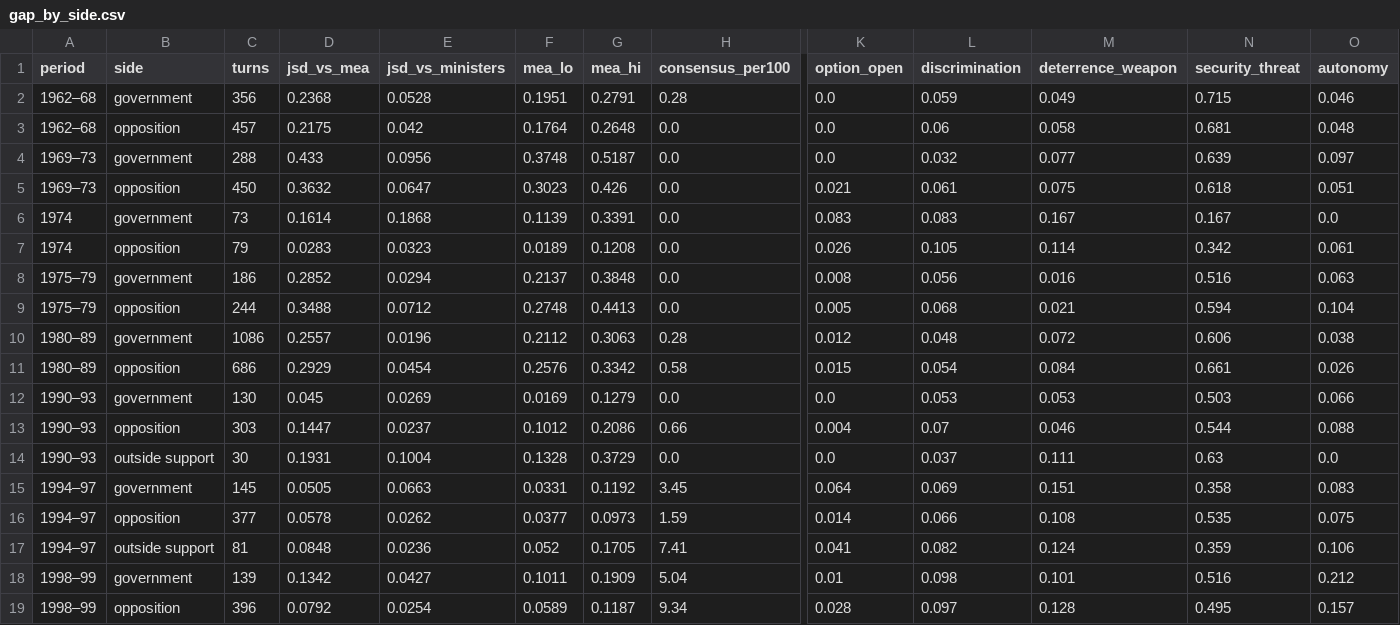
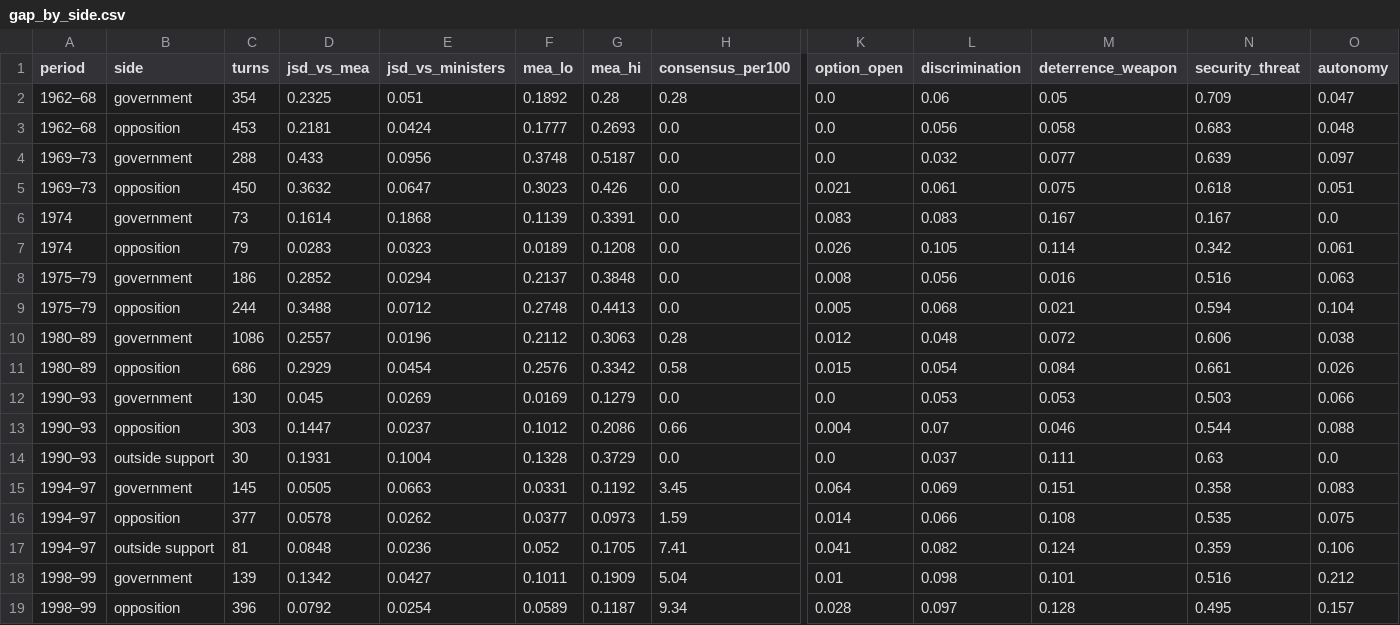
Before and after one commit to RaviRasputin/Parliamentary_Debates-Lok-Sabha-, a CSV file: analysis/nuclear_1962_1999/output/gap_by_side.csv, drawn as a sheet; only a part is shown, gaps mark what is left out; removed rows and columns are numbered as before the commit, all else as after; rows hold the shown columns only; the diff names each change by its address in the sheet, - before the commit and + after, or states it on an @@ line.

```diff
--- a/analysis/nuclear_1962_1999/output/gap_by_side.csv
+++ b/analysis/nuclear_1962_1999/output/gap_by_side.csv
-row 2: 1962–68 | government | 356 | 0.2368 | 0.0528 | 0.1951 | 0.2791 | 0.28 | 0.0 | 0.059 | 0.049 | 0.715 | 0.046
+row 2: 1962–68 | government | 354 | 0.2325 | 0.051 | 0.1892 | 0.28 | 0.28 | 0.0 | 0.06 | 0.05 | 0.709 | 0.047
-C3 (turns): 457
+C3 (turns): 453
-D3 (jsd_vs_mea): 0.2175
+D3 (jsd_vs_mea): 0.2181
-E3 (jsd_vs_ministers): 0.042
+E3 (jsd_vs_ministers): 0.0424
-F3 (mea_lo): 0.1764
+F3 (mea_lo): 0.1777
-G3 (mea_hi): 0.2648
+G3 (mea_hi): 0.2693
-L3 (discrimination): 0.06
+L3 (discrimination): 0.056
-N3 (security_threat): 0.681
+N3 (security_threat): 0.683
```
Also changed, not shown: analysis/nuclear_1962_1999/output/frames_by_family.csv, analysis/nuclear_1962_1999/output/party_coverage.csv, 4 other files.
